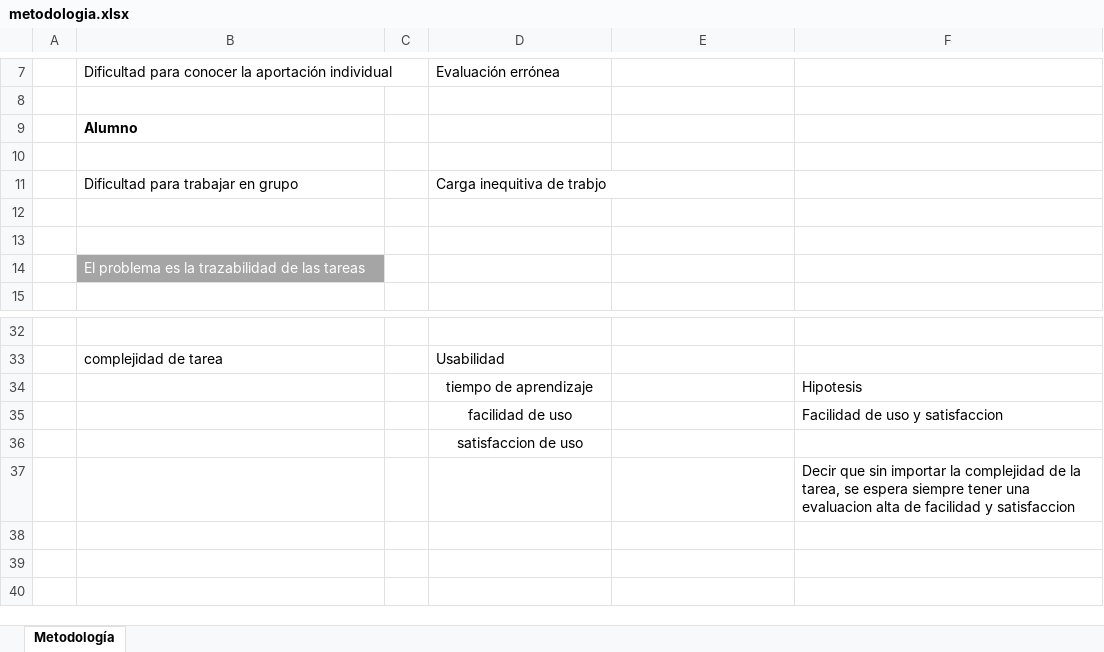
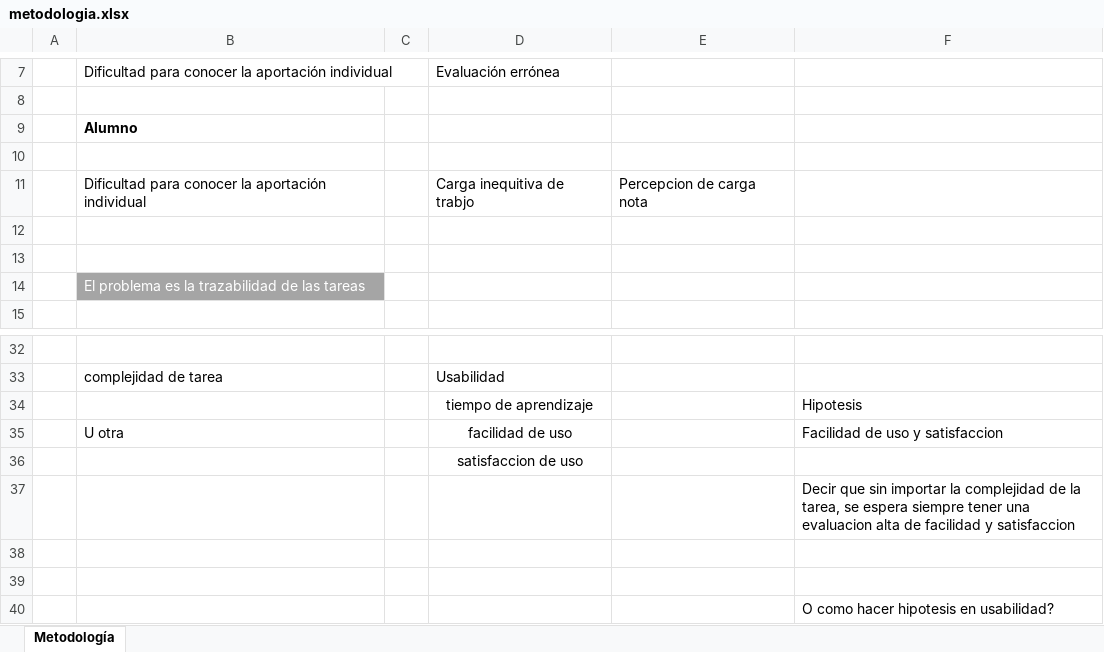
Before and after one commit to rxgranda/tesis, an Excel workbook: Recursos/metodologia.xlsx, sheet Metodología, drawn as a sheet; only a part is shown, gaps mark what is left out; values as stored, in another font and other column widths than the file's, no borders; removed rows and columns are numbered as before the commit, all else as after; the diff names each change by its address in the sheet, - before the commit and + after, or states it on an @@ line.

```diff
--- a/Recursos/metodologia.xlsx (sheet Metodología)
+++ b/Recursos/metodologia.xlsx (sheet Metodología)
-row 11:  | Dificultad para trabajar en grupo |  | Carga inequitiva de trabjo
+row 11:  | Dificultad para conocer la aportación individual |  | Carga inequitiva de trabjo | Percepcion de carga nota
-B35: (empty)
+B35: U otra
+row 38: (empty)
+row 39: (empty)
+row 40:  |  |  |  |  | O como hacer hipotesis en usabilidad?
```
Also changed, not shown: 4 other files.
